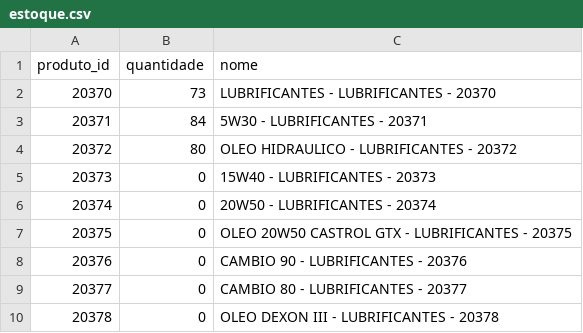
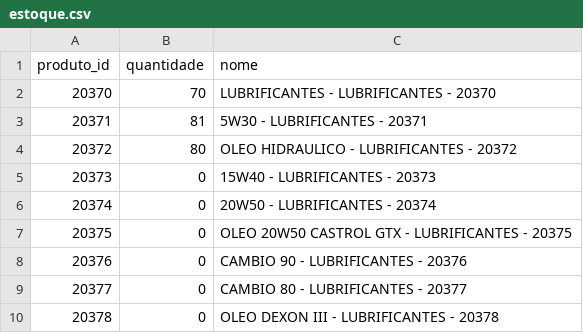
Before and after one commit to Degan906/Estoque2, a CSV file: estoque.csv, drawn as a sheet; only a part is shown.

Commit message:
Atualizando estoque.csv

```diff
--- a/estoque.csv
+++ b/estoque.csv
@@ -1,4 +1,4 @@
 produto_id,quantidade,nome
-20370,73,LUBRIFICANTES - LUBRIFICANTES - 20370
-20371,84,5W30 - LUBRIFICANTES - 20371
+20370,70,LUBRIFICANTES - LUBRIFICANTES - 20370
+20371,81,5W30 - LUBRIFICANTES - 20371
 20372,80,OLEO HIDRAULICO - LUBRIFICANTES - 20372
```
